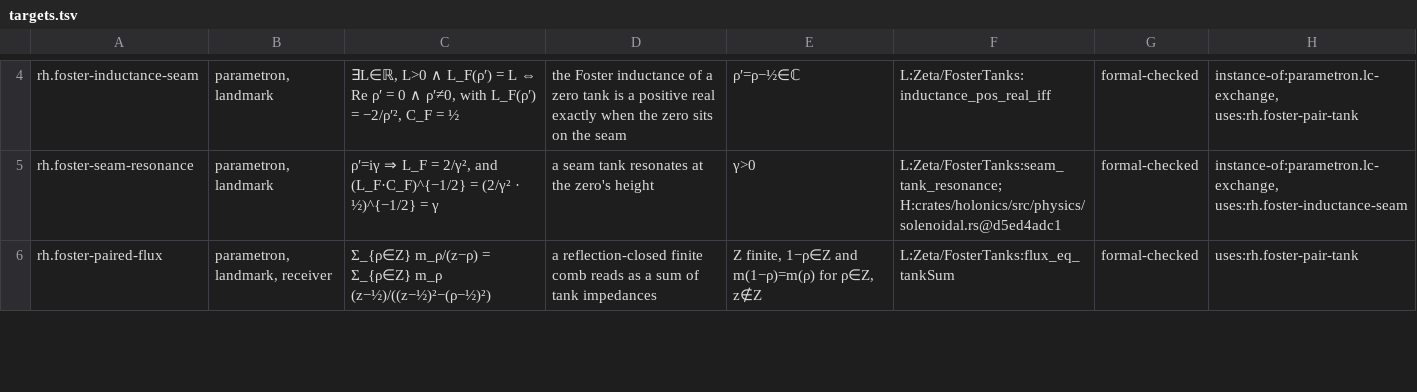
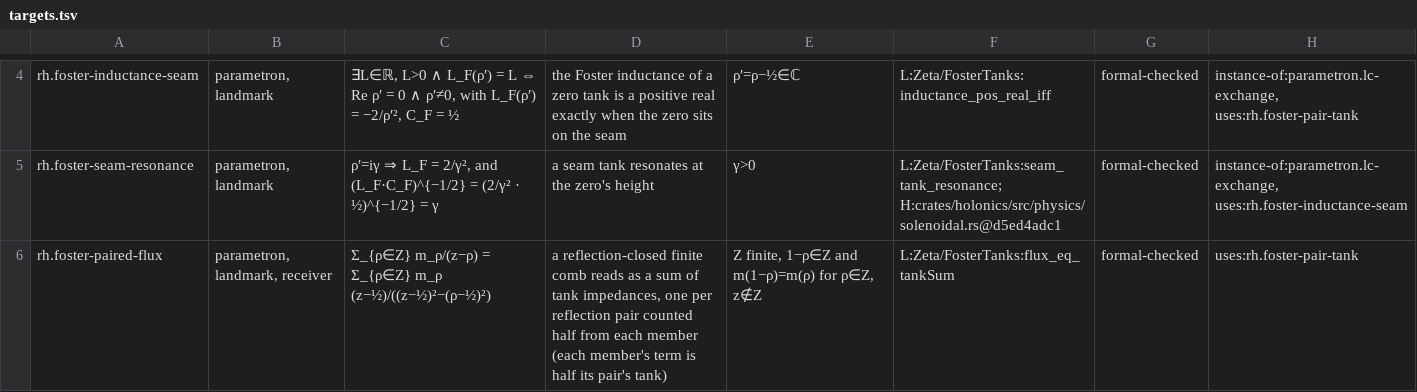
Before and after one commit to brandonrdug/holonics, a TSV file: docs/atlas/targets.tsv, drawn as a sheet; only a part is shown, gaps mark what is left out; the diff covers the shown part only.

```diff
--- a/docs/atlas/targets.tsv
+++ b/docs/atlas/targets.tsv
@@ -5,2 +5,2 @@ rh.foster-inductance-seam	parametron, landmark	∃L∈ℝ, L>0 ∧ L_F(ρ′) =
 rh.foster-seam-resonance	parametron, landmark	ρ′=iγ ⇒ L_F = 2/γ², and (L_F·C_F)^{−1/2} = (2/γ² · ½)^{−1/2} = γ	a seam tank resonates at the zero's height	γ>0	L:Zeta/FosterTanks:seam_tank_resonance; H:crates/holonics/src/physics/solenoidal.rs@d5ed4adc1	formal-checked	instance-of:parametron.lc-exchange, uses:rh.foster-inductance-seam
-rh.foster-paired-flux	parametron, landmark, receiver	Σ_{ρ∈Z} m_ρ/(z−ρ) = Σ_{ρ∈Z} m_ρ (z−½)/((z−½)²−(ρ−½)²)	a reflection-closed finite comb reads as a sum of tank impedances	Z finite, 1−ρ∈Z and m(1−ρ)=m(ρ) for ρ∈Z, z∉Z	L:Zeta/FosterTanks:flux_eq_tankSum	formal-checked	uses:rh.foster-pair-tank
+rh.foster-paired-flux	parametron, landmark, receiver	Σ_{ρ∈Z} m_ρ/(z−ρ) = Σ_{ρ∈Z} m_ρ (z−½)/((z−½)²−(ρ−½)²)	a reflection-closed finite comb reads as a sum of tank impedances, one per reflection pair counted half from each member (each member's term is half its pair's tank)	Z finite, 1−ρ∈Z and m(1−ρ)=m(ρ) for ρ∈Z, z∉Z	L:Zeta/FosterTanks:flux_eq_tankSum	formal-checked	uses:rh.foster-pair-tank
```
Also changed, not shown: 2 added rows elsewhere in this file, 13 other files.
